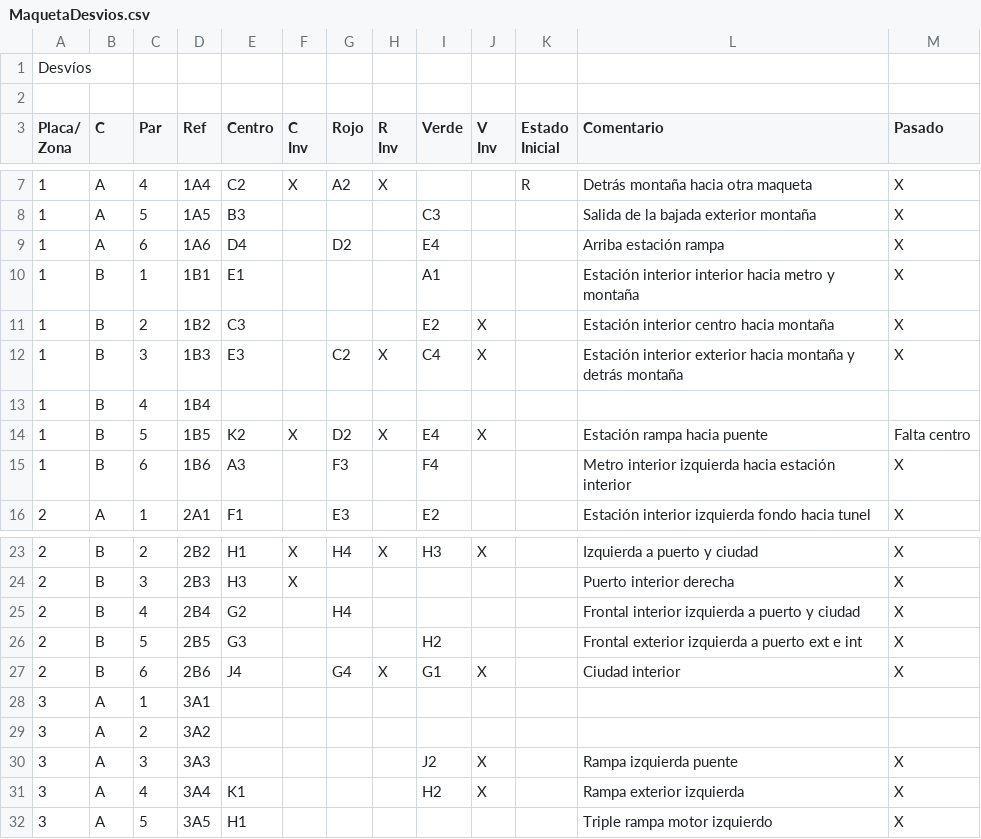
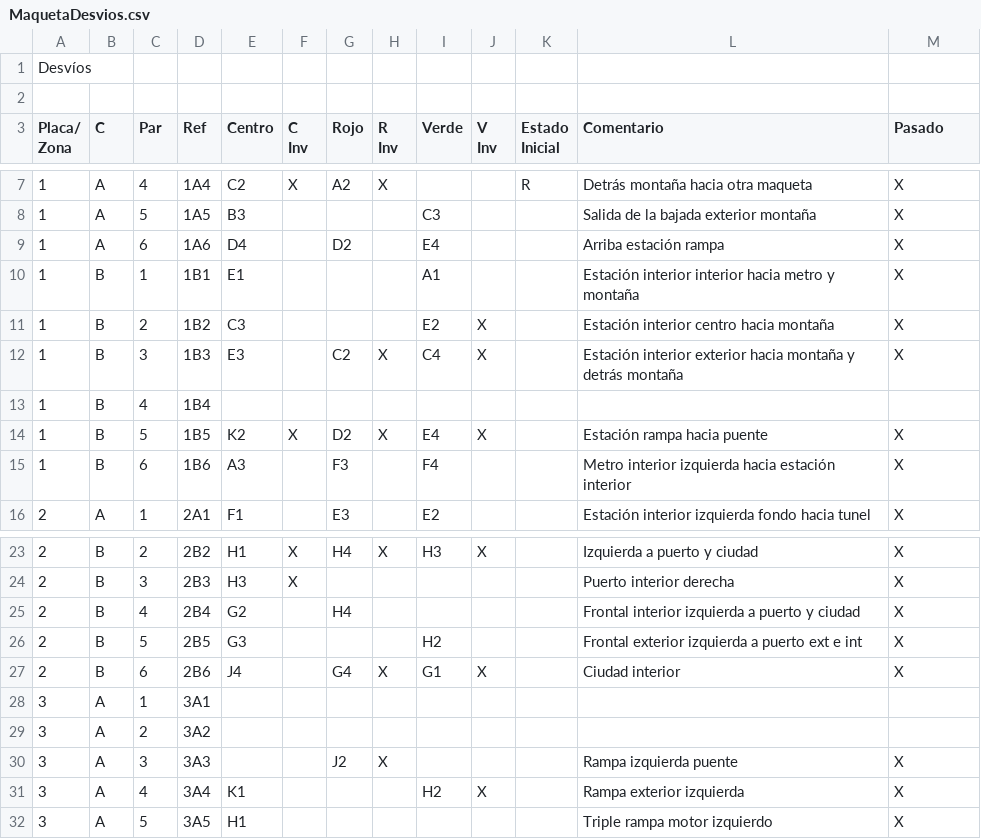
Before and after one commit to antonio-fiol/tren, a CSV file: MaquetaDesvios.csv, drawn as a sheet; only a part is shown, gaps mark what is left out.

Commit message:
3A3 girado

```diff
--- a/MaquetaDesvios.csv
+++ b/MaquetaDesvios.csv
@@ -18,3 +18,3 @@ Inicial",Comentario,Pasado
 1,B,4,1B4,,,,,,,,,
-1,B,5,1B5,K2,X,D2,X,E4,X,,Estación rampa hacia puente,Falta centro
+1,B,5,1B5,K2,X,D2,X,E4,X,,Estación rampa hacia puente,X
 1,B,6,1B6,A3,,F3,,F4,,,Metro interior izquierda hacia estación interior,X
@@ -34,3 +34,3 @@ Inicial",Comentario,Pasado
 3,A,2,3A2,,,,,,,,,
-3,A,3,3A3,,,,,J2,X,,Rampa izquierda puente,X
+3,A,3,3A3,,,J2,X,,,,Rampa izquierda puente,X
 3,A,4,3A4,K1,,,,H2,X,,Rampa exterior izquierda,X
```
